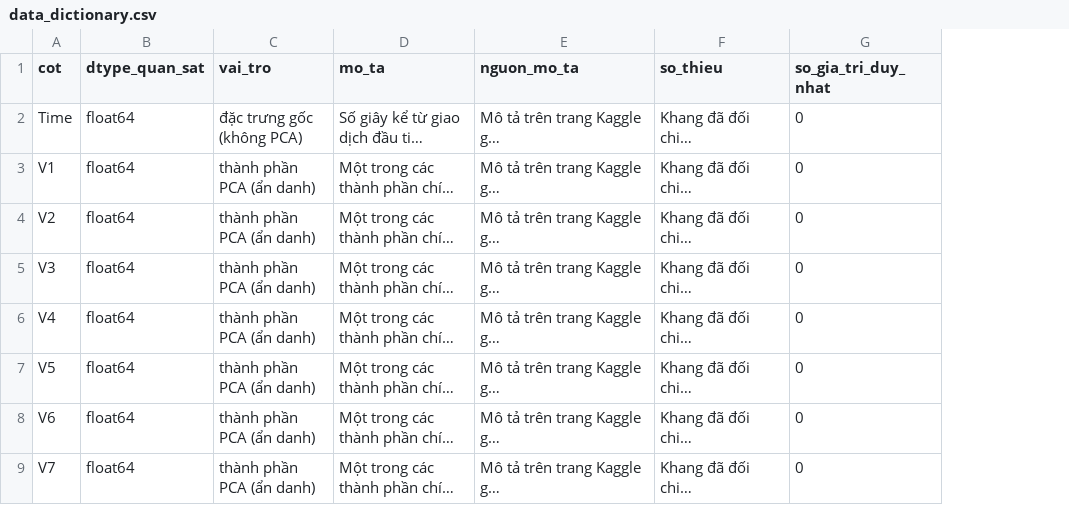
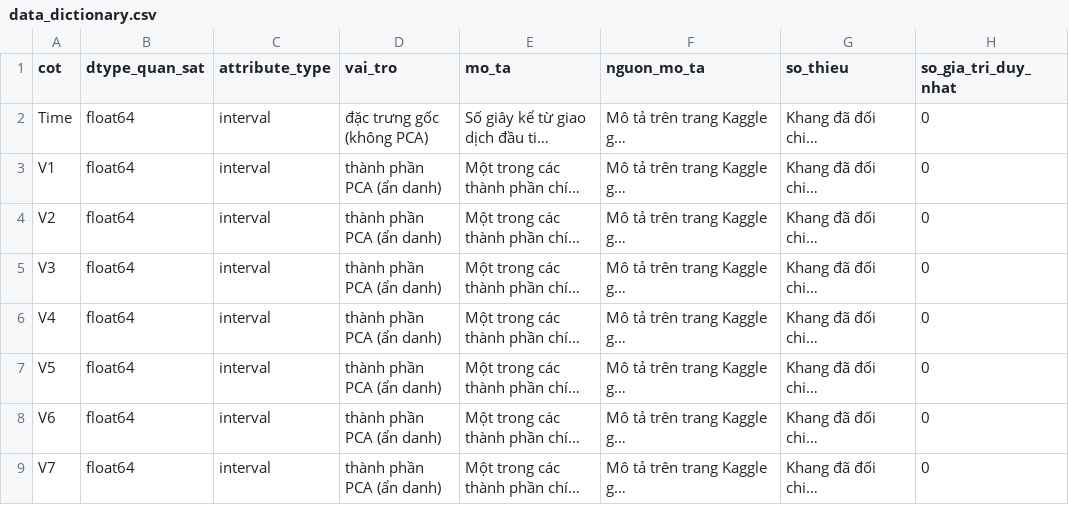
Before and after one commit to phamvanquynh04112005-prog/Data_Mining, a CSV file: outputs/data_dictionary.csv, drawn as a sheet; only a part is shown; long unchanged cells end in …; the diff names each change by its address in the sheet, - before the commit and + after, or states it on an @@ line.

Commit message:
fix(khang): align data audit with report template

```diff
--- a/outputs/data_dictionary.csv
+++ b/outputs/data_dictionary.csv
+column C (attribute_type), rows 2-9: all interval
```
Also changed, not shown: 3 other files.
